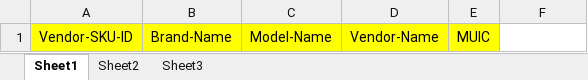
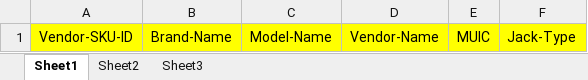
Before and after one commit to DealsDray-Project-Manager/frontend-jenkins-test-repo, an Excel workbook: public/bulk -product-sheet-sample.xlsx, sheet Sheet1, drawn as a sheet; values as stored, in another font and other column widths than the file's, no borders; the diff names each change by its address in the sheet, - before the commit and + after, or states it on an @@ line.

```diff
--- a/public/bulk -product-sheet-sample.xlsx (sheet Sheet1)
+++ b/public/bulk -product-sheet-sample.xlsx (sheet Sheet1)
-F1: (empty)
+F1: Jack-Type
-F1 fill: none
+F1 fill: #FFFF00
```
Also changed, not shown: public/Bulk-add-part-sample-sheet.xlsx, 42 other files.
